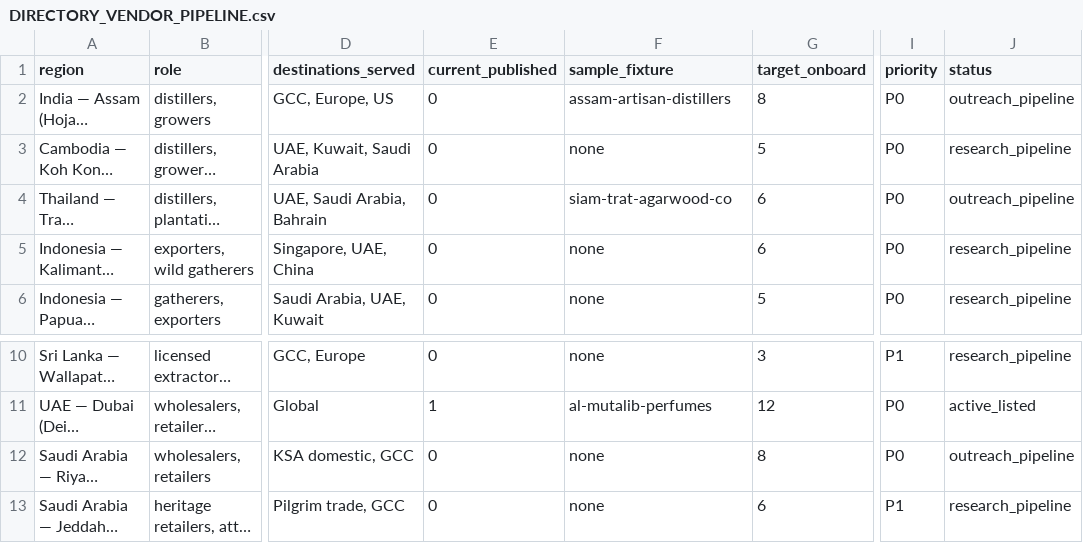
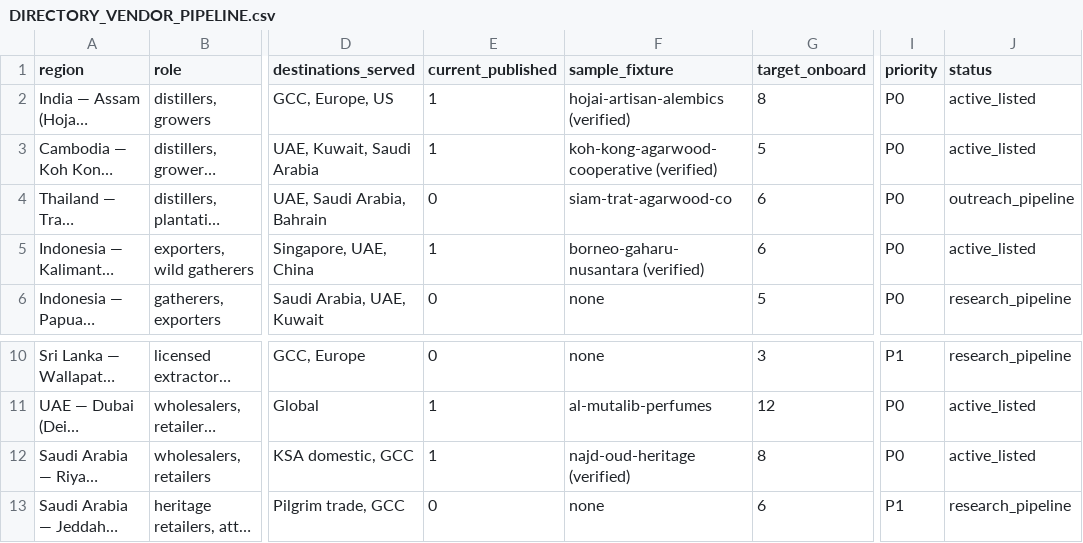
Before and after one commit to imrejaul007/oudguide, a CSV file: docs/DIRECTORY_VENDOR_PIPELINE.csv, drawn as a sheet; only a part is shown, gaps mark what is left out; long unchanged cells end in …; the diff names each change by its address in the sheet, - before the commit and + after, or states it on an @@ line.

```diff
--- a/docs/DIRECTORY_VENDOR_PIPELINE.csv
+++ b/docs/DIRECTORY_VENDOR_PIPELINE.csv
-E2:E3 (current_published): 0
+E2:E3 (current_published): 1
-F2 (sample_fixture): assam-artisan-distillers
+F2 (sample_fixture): hojai-artisan-alembics (verified)
-J2 (status): outreach_pipeline
+J2 (status): active_listed
-F3 (sample_fixture): none
+F3 (sample_fixture): koh-kong-agarwood-cooperative (verified)
-J3 (status): research_pipeline
+J3 (status): active_listed
-E5 (current_published): 0
+E5 (current_published): 1
-F5 (sample_fixture): none
+F5 (sample_fixture): borneo-gaharu-nusantara (verified)
-J5 (status): research_pipeline
+J5 (status): active_listed
-E12 (current_published): 0
+E12 (current_published): 1
-F12 (sample_fixture): none
+F12 (sample_fixture): najd-oud-heritage (verified)
-J12 (status): outreach_pipeline
+J12 (status): active_listed
```
Also changed, not shown: docs/OPERATIONAL_ROADMAP.csv, 4 other files.
